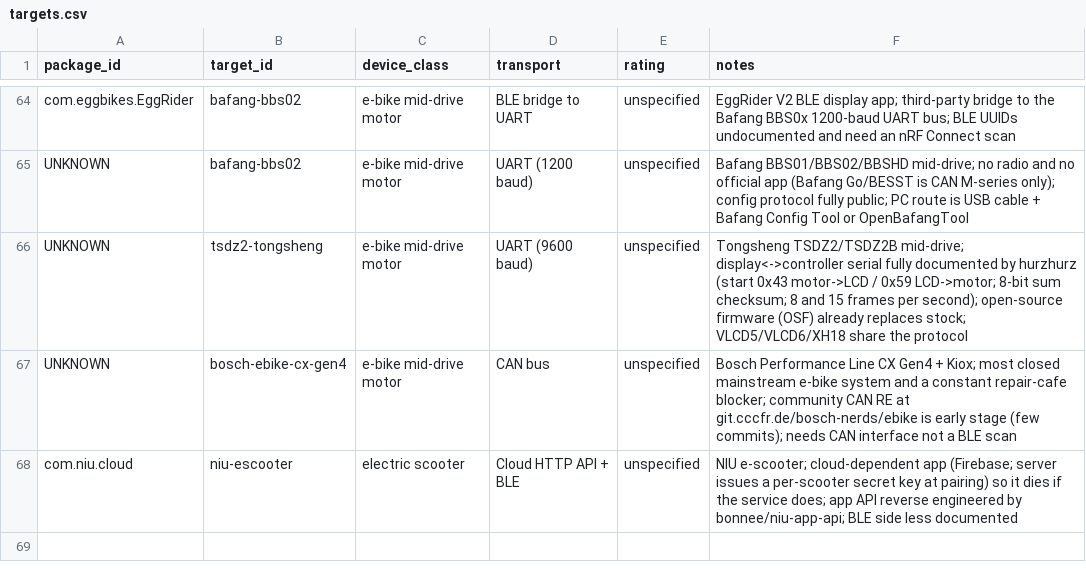
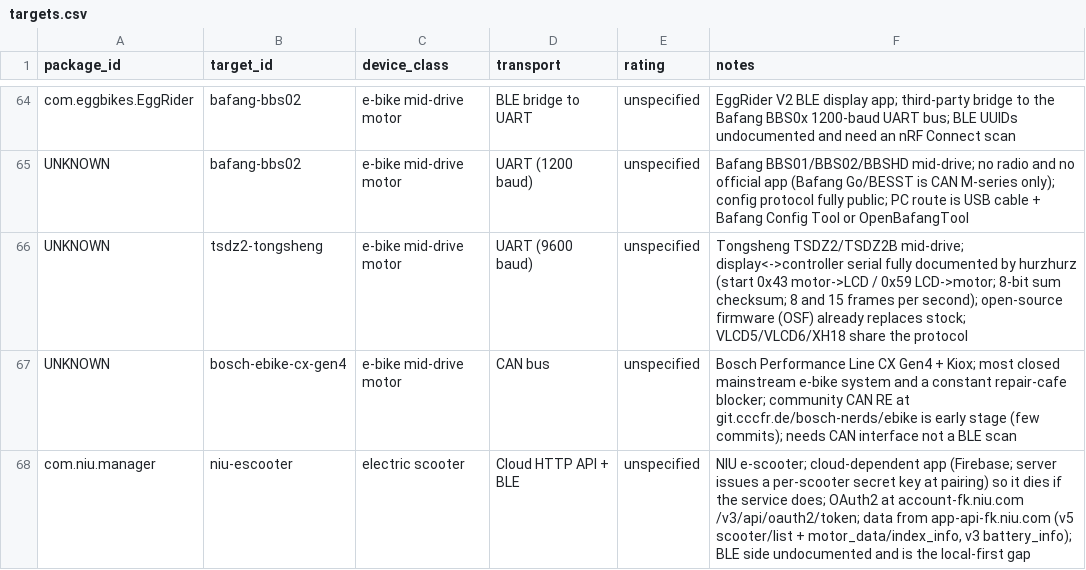
Before and after one commit to liberatedbread/liberatedbread-protocol-specs, a CSV file: targets/targets.csv, drawn as a sheet; only a part is shown, gaps mark what is left out.

```diff
--- a/targets/targets.csv
+++ b/targets/targets.csv
@@ -67,2 +67,2 @@ UNKNOWN,tsdz2-tongsheng,e-bike mid-drive motor,UART (9600 baud),unspecified,Tong
 UNKNOWN,bosch-ebike-cx-gen4,e-bike mid-drive motor,CAN bus,unspecified,Bosch Performance Line CX Gen4 + Kiox; most closed mainstream e-bike system and a constant repair-cafe blocker; community CAN RE at git.cccfr.de/bosch-nerds/ebike is early stage (few commits); needs CAN interface not a BLE scan
-com.niu.cloud,niu-escooter,electric scooter,Cloud HTTP API + BLE,unspecified,NIU e-scooter; cloud-dependent app (Firebase; server issues a per-scooter secret key at pairing) so it dies if the service does; app API reverse engineered by bonnee/niu-app-api; BLE side less documented
+com.niu.manager,niu-escooter,electric scooter,Cloud HTTP API + BLE,unspecified,"NIU e-scooter; cloud-dependent app (Firebase; server issues a per-scooter secret key at pairing) so it dies if the service does; OAuth2 at account-fk.niu.com /v3/api/oauth2/token; data from app-api-fk.niu.com (v5 scooter/list + motor_data/index_info, v3 battery_info); BLE side undocumented and is the local-first gap"
```
Also changed, not shown: 8 other files.
